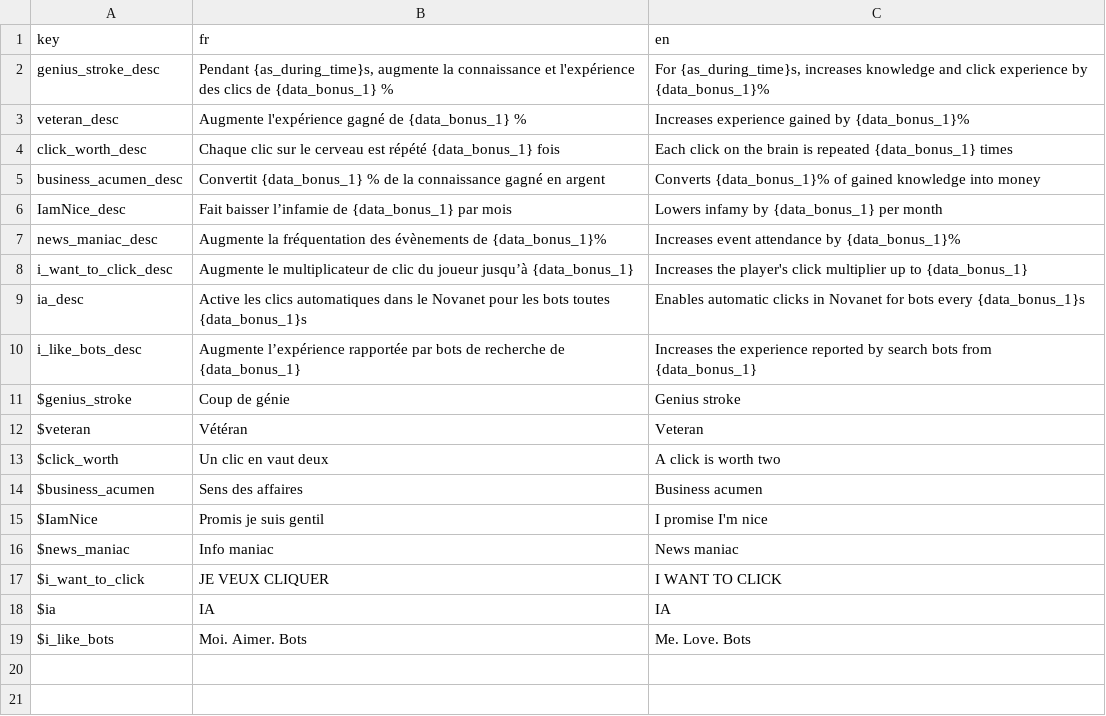
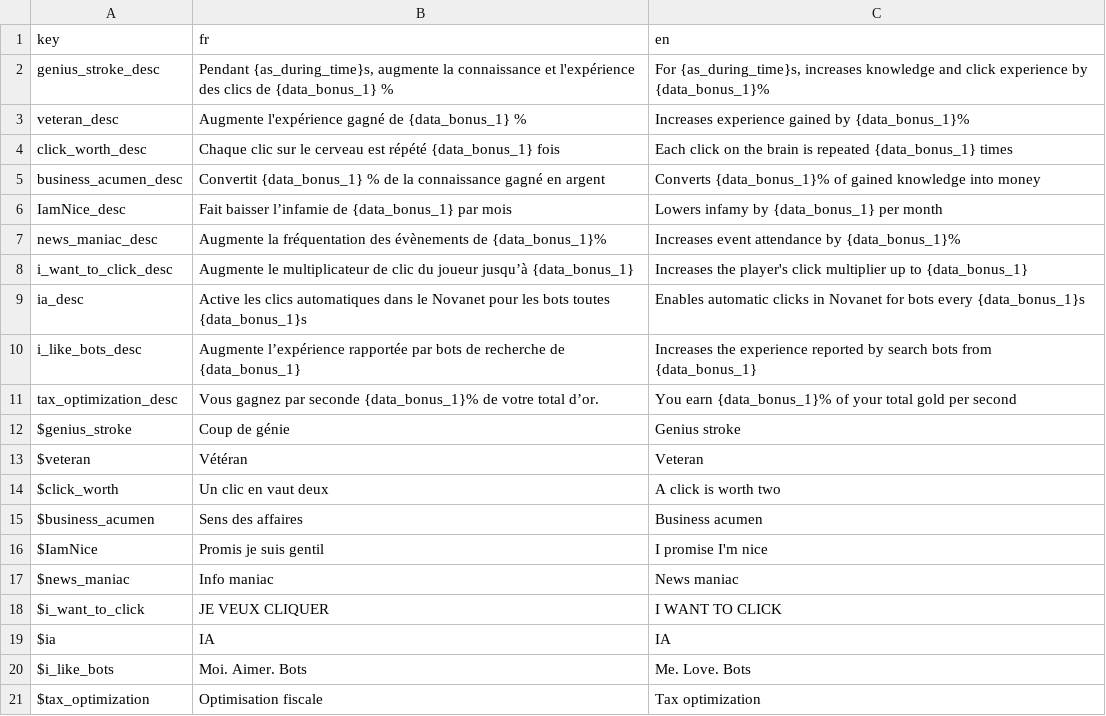
Before and after one commit to Proksimas/HackerIDLE, a CSV file: hackeridle/Game/Translations/Skills/skills_translations.csv, drawn as a sheet; the diff names each change by its address in the sheet, - before the commit and + after, or states it on an @@ line.

Commit message:
add tax_optimization skill

```diff
--- a/hackeridle/Game/Translations/Skills/skills_translations.csv
+++ b/hackeridle/Game/Translations/Skills/skills_translations.csv
+row 11: tax_optimization_desc | Vous gagnez par seconde {data_bonus_1}% de votre total d’or. | You earn {data_bonus_1}% of your total gold per second
+row 21: $tax_optimization | Optimisation fiscale | Tax optimization
```
Also changed, not shown: 8 other files.
